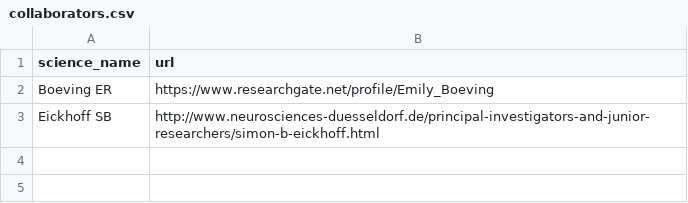
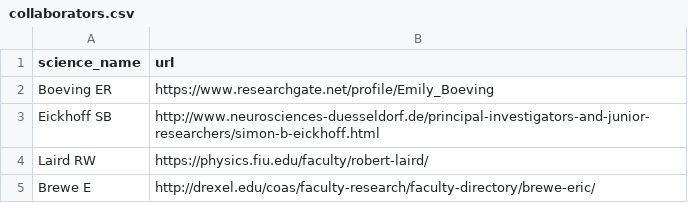
Before and after one commit to NBCLab/NBCLab.github.io, a CSV file: _data/collaborators.csv, drawn as a sheet; the diff names each change by its address in the sheet, - before the commit and + after, or states it on an @@ line.

Commit message:
Fix bug.
Also, add collaborators Rob Laird and Eric Brewe.

```diff
--- a/_data/collaborators.csv
+++ b/_data/collaborators.csv
+row 4: Laird RW | https://physics.fiu.edu/faculty/robert-laird/
+row 5: Brewe E | http://drexel.edu/coas/faculty-research/faculty-directory/brewe-eric/
```
Also changed, not shown: articles.csv, 8 other files.
